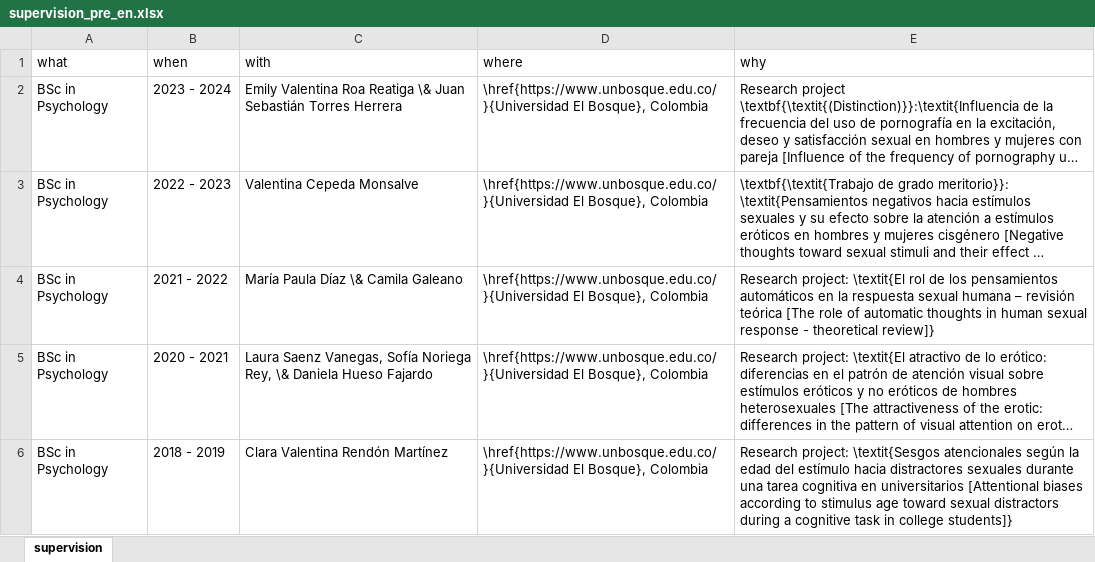
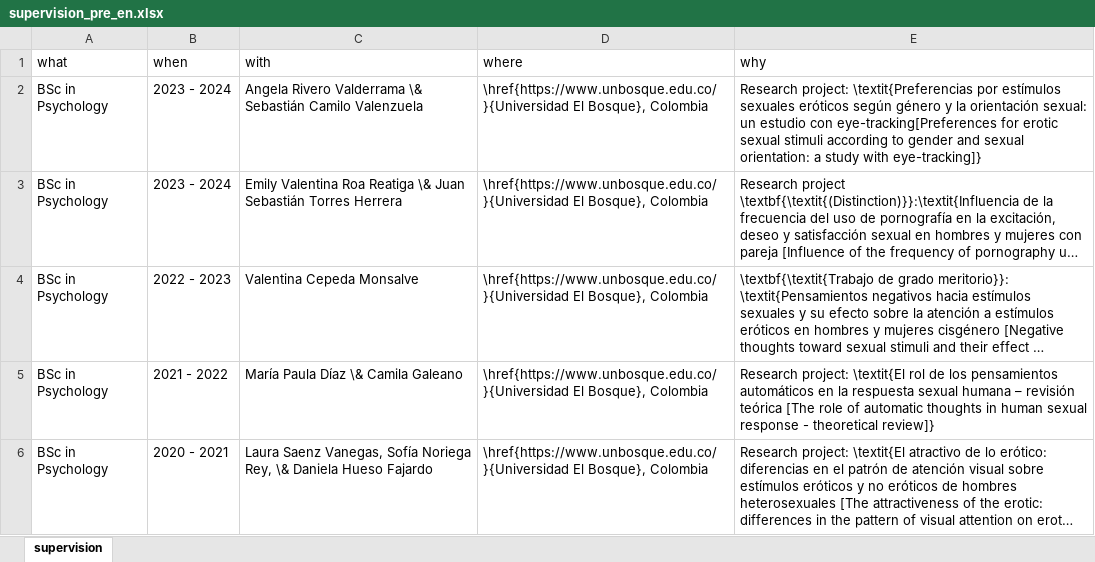
Before and after one commit to JDLeongomez/Mile_CV, an Excel workbook: data/supervision_pre_en.xlsx, sheet supervision, drawn as a sheet; only a part is shown; the shorter side is filled out with more unchanged rows; long unchanged cells end in …; values as stored, in another font and other column widths than the file's, no borders; the diff names each change by its address in the sheet, - before the commit and + after, or states it on an @@ line.

```diff
--- a/data/supervision_pre_en.xlsx (sheet supervision)
+++ b/data/supervision_pre_en.xlsx (sheet supervision)
+row 2: BSc in Psychology | 2023 - 2024 | Angela Rivero Valderrama \& Sebastián Camilo Valenzuela | \href{https://www.unbosque.edu.co/}{Universidad El Bosque}, Colombia | Research project: \textit{Preferencias por estímulos sexuales eróticos según género y la orientación sexual: un estudio con eye-tracking[Preferences for erotic sexual stimuli according to gender and sexual orientation: a study with eye-tracking]}
```
Also changed, not shown: data/supervision_pre_es.xlsx, 3 other files.
